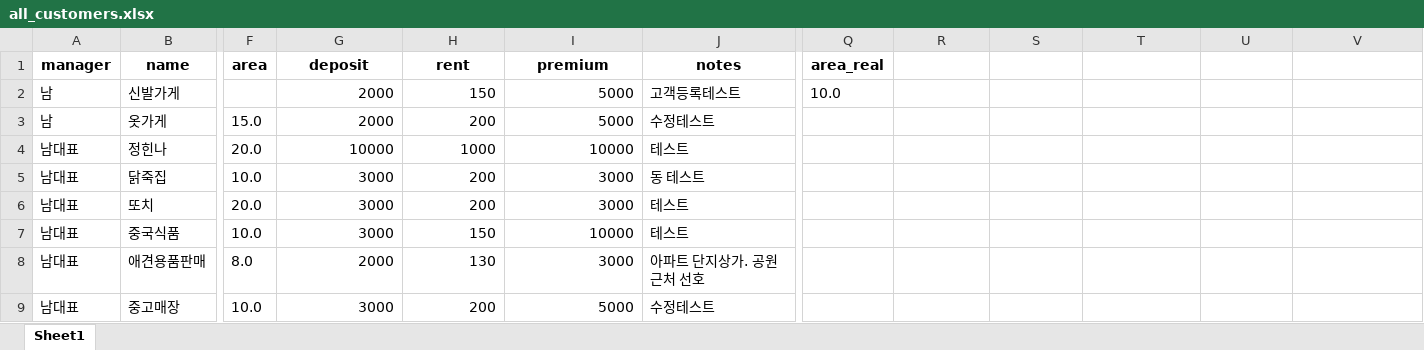
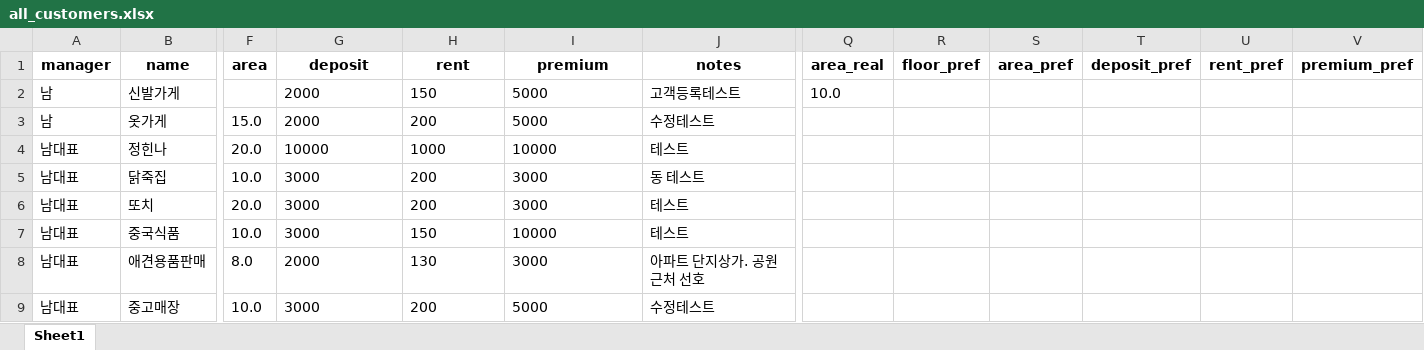
Before and after one commit to Namhyuunsoo/realestate-management, an Excel workbook: data/raw/all_customers.xlsx, sheet Sheet1, drawn as a sheet; only a part is shown, gaps mark what is left out; values as stored, in another font and other column widths than the file's, no borders; the diff covers the shown part only; the diff names each change by its address in the sheet, - before the commit and + after, or states it on an @@ line.

```diff
--- a/data/raw/all_customers.xlsx (sheet Sheet1)
+++ b/data/raw/all_customers.xlsx (sheet Sheet1)
-R1: (empty)
+R1: floor_pref
-S1: (empty)
+S1: area_pref
-T1: (empty)
+T1: deposit_pref
-U1: (empty)
+U1: rent_pref
-V1: (empty)
+V1: premium_pref
-G2:I9 alignment: right
+G2:I9 alignment: left
```
Also changed, not shown: 3 added rows, 7 edited cells and cell formats elsewhere in this sheet, data/raw/darkbirth_customerList.xlsx, data/raw/건물토지매매.xlsx, 39 other files.
